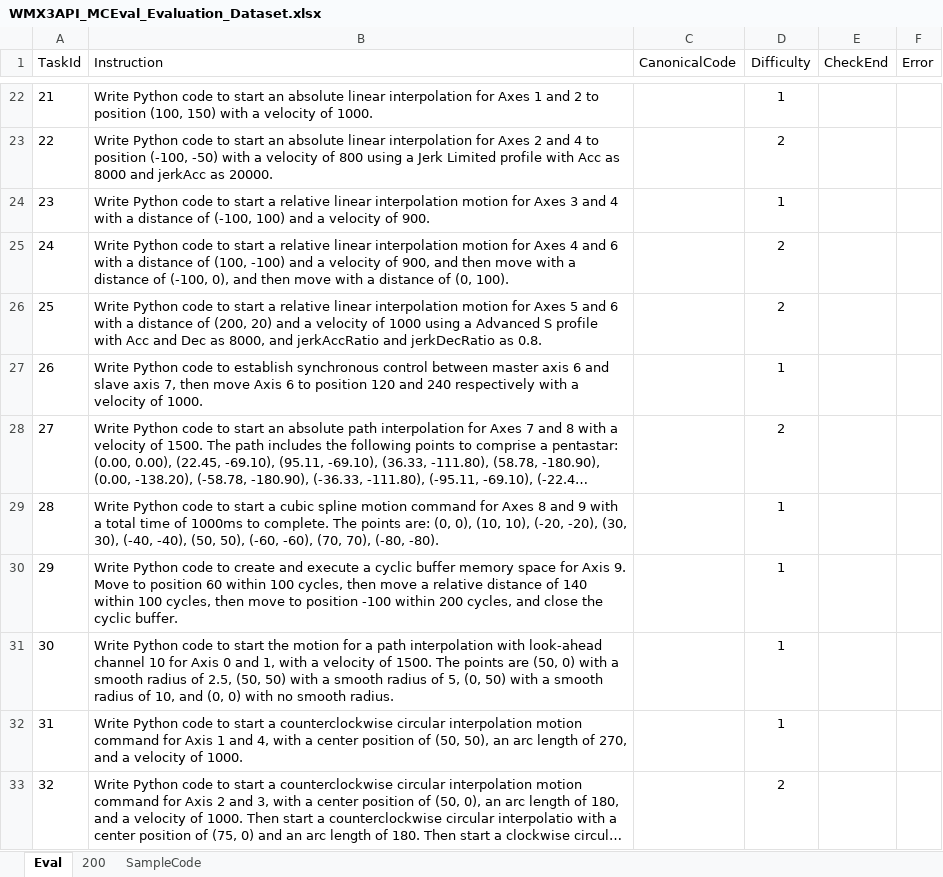
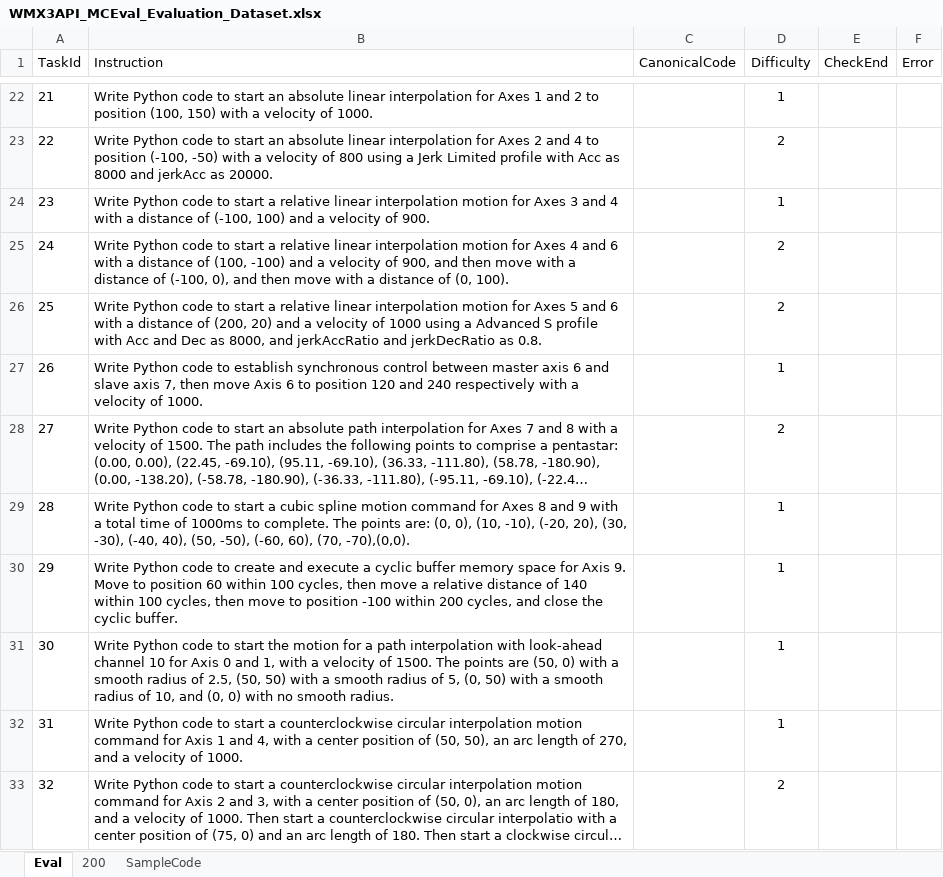
Before and after one commit to MCCodeAI/MCCoder, an Excel workbook: docs/WMX3API_MCEval_Evaluation_Dataset.xlsx, sheet Eval, drawn as a sheet; only a part is shown, gaps mark what is left out; long unchanged cells end in …; values as stored, in another font and other column widths than the file's, no borders; the diff names each change by its address in the sheet, - before the commit and + after, or states it on an @@ line.

```diff
--- a/docs/WMX3API_MCEval_Evaluation_Dataset.xlsx (sheet Eval)
+++ b/docs/WMX3API_MCEval_Evaluation_Dataset.xlsx (sheet Eval)
-B29 (Instruction): …0), (10, 10), (-20, -20), (30, 30), (-40, -40), (50, 50), (-60, -60), (70, 70), (-80, -80).
+B29 (Instruction): …0), (10, -10), (-20, 20), (30, -30), (-40, 40), (50, -50), (-60, 60), (70, -70),(0,0).
```
Also changed, not shown: 8 other files.
